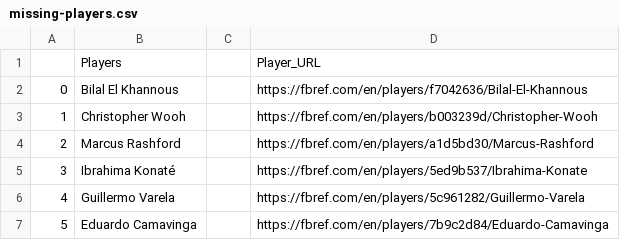
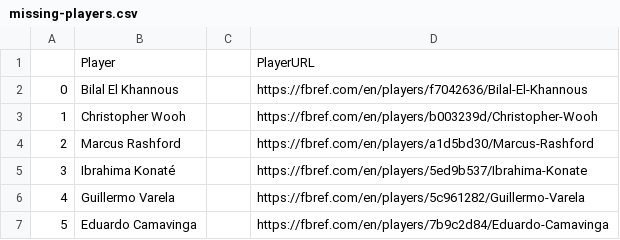
Before and after one commit to RyanLuong1/Soccer-Player-Comparison, a CSV file: backend/cleaned-files/missing-players.csv, drawn as a sheet; only a part is shown.

Commit message:
Got all the player images URL

```diff
--- a/backend/cleaned-files/missing-players.csv
+++ b/backend/cleaned-files/missing-players.csv
@@ -1,2 +1,2 @@
-,Players,,Player_URL
+,Player,,PlayerURL
 0,Bilal El Khannous,,https://fbref.com/en/players/f7042636/Bilal-El-Khannous
```
Also changed, not shown: 4 other files.
